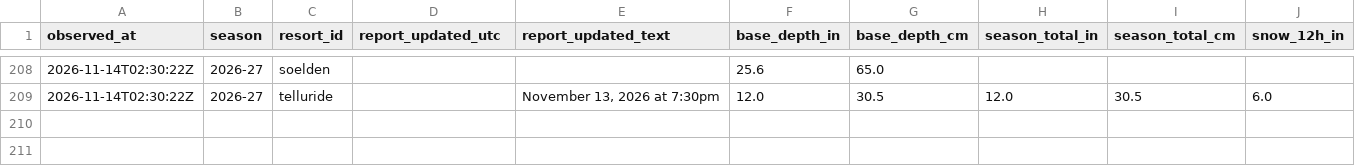
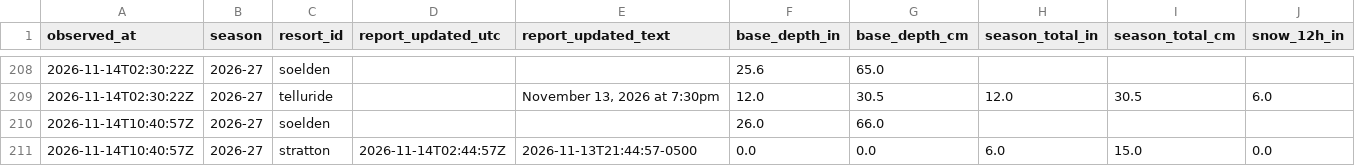
Before and after one commit to ajschumacher/snowd, a CSV file: data/snow_2026-27.csv, drawn as a sheet; only a part is shown, gaps mark what is left out; rows hold the shown columns only; the diff names each change by its address in the sheet, - before the commit and + after, or states it on an @@ line.

```diff
--- a/data/snow_2026-27.csv
+++ b/data/snow_2026-27.csv
+row 210: 2026-11-14T10:40:57Z | 2026-27 | soelden |  |  | 26.0 | 66.0
+row 211: 2026-11-14T10:40:57Z | 2026-27 | stratton | 2026-11-14T02:44:57Z | 2026-11-13T21:44:57-0500 | 0.0 | 0.0 | 6.0 | 15.0 | 0.0
```
Also changed, not shown: data/forecast_2026-27.csv, 1 other file.
